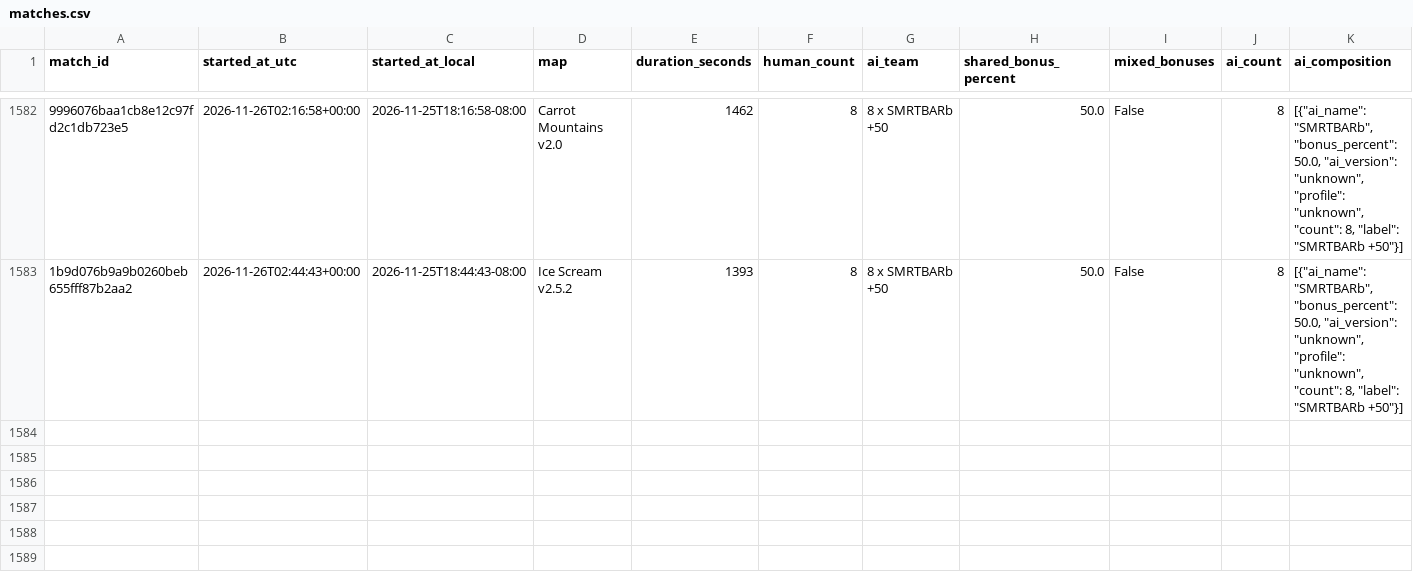
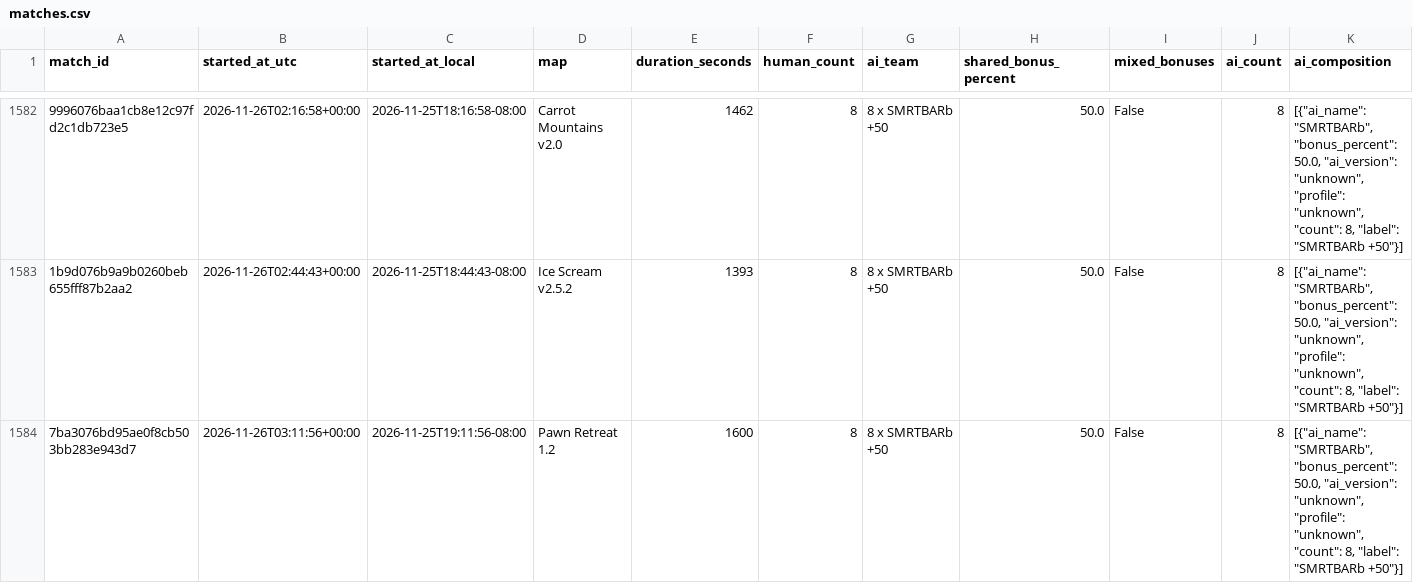
Before and after one commit to Barscrewl/BarbOS, a CSV file: public/fixed_seed/matches.csv, drawn as a sheet; only a part is shown, gaps mark what is left out; rows hold the shown columns only; the diff names each change by its address in the sheet, - before the commit and + after, or states it on an @@ line.

```diff
--- a/public/fixed_seed/matches.csv
+++ b/public/fixed_seed/matches.csv
+row 1584: 7ba3076bd95ae0f8cb503bb283e943d7 | 2026-11-26T03:11:56+00:00 | 2026-11-25T19:11:56-08:00 | Pawn Retreat 1.2 | 1600 | 8 | 8 x SMRTBARb +50 | 50.0 | False | 8 | [{"ai_name": "SMRTBARb", "bonus_percent": 50.0, "ai_version": "unknown", "profile": "unknown", "count": 8, "label": "SMRTBARb +50"}]
```
Also changed, not shown: data/matches_index.csv, public/fixed_seed/ratings.csv, 14 other files.
